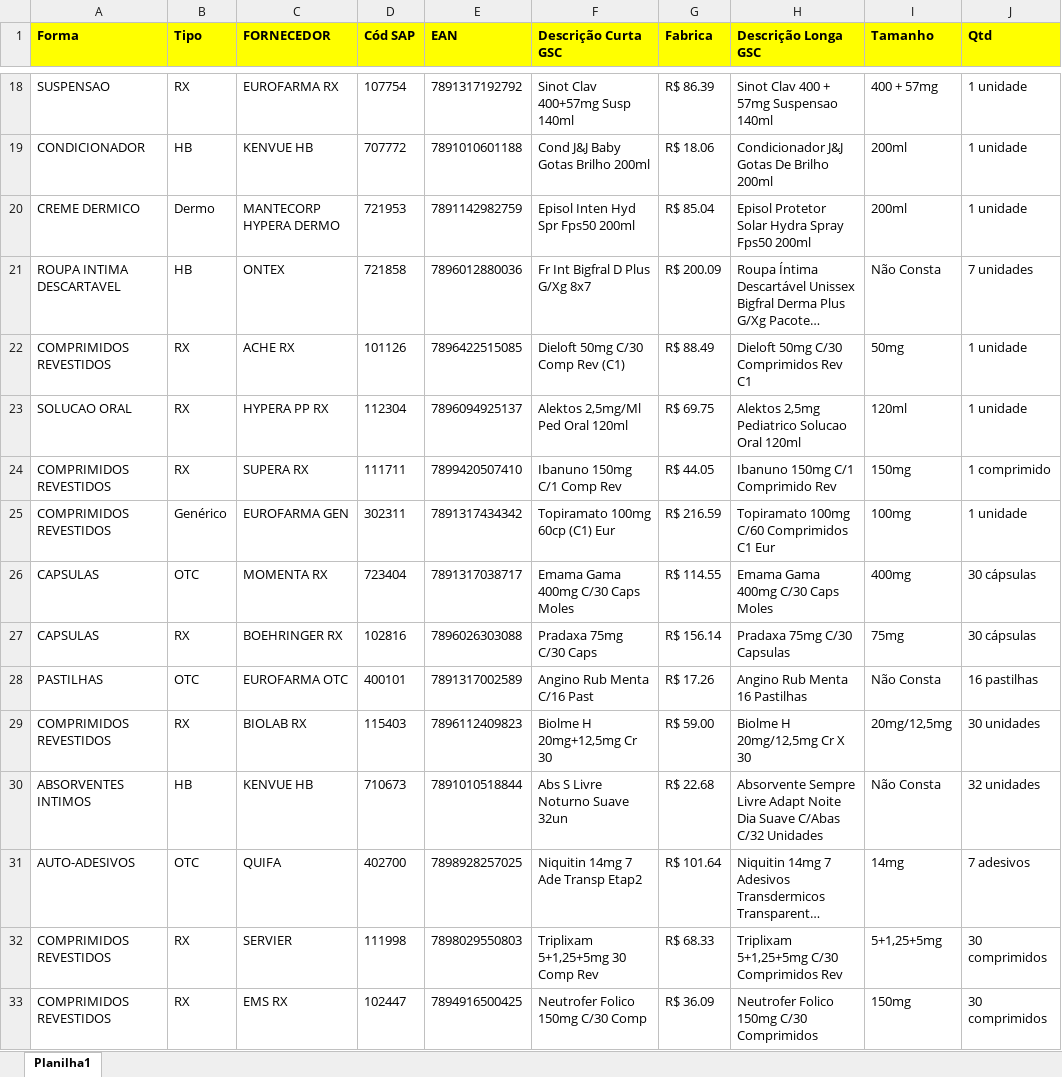
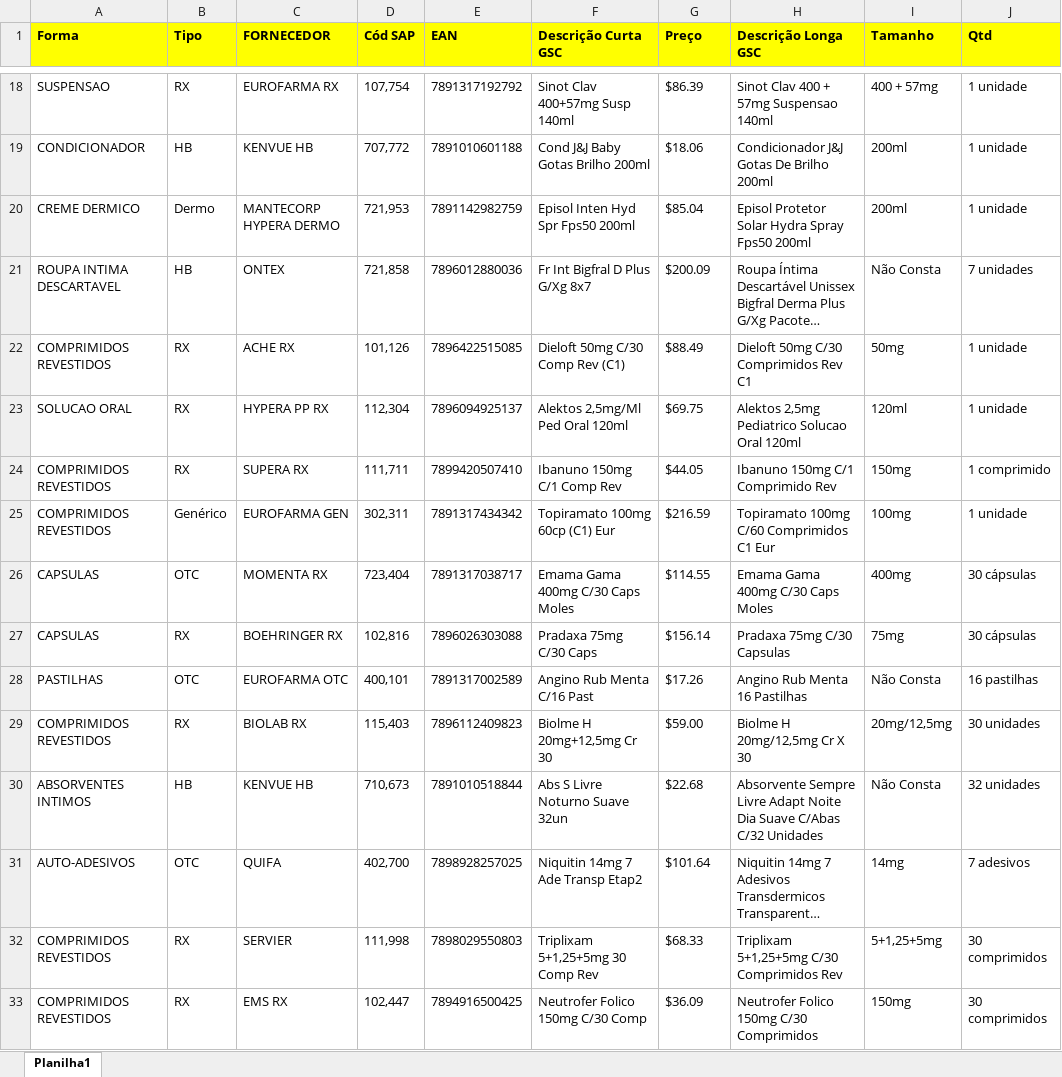
Before and after one commit to GrupoSC-Inovacao/api-planilha-vendas, an Excel workbook: catalogo.xlsx, sheet Planilha1, drawn as a sheet; only a part is shown, gaps mark what is left out; long unchanged cells end in …; values as stored, in another font and other column widths than the file's, no borders; the diff covers the shown part only; the diff names each change by its address in the sheet, - before the commit and + after, or states it on an @@ line.

```diff
--- a/catalogo.xlsx (sheet Planilha1)
+++ b/catalogo.xlsx (sheet Planilha1)
-G1: Fabrica
+G1: Preço
-D18 (Cód SAP): 107754
+D18 (Cód SAP): 107,754
-G18 (Preço): R$ 86.39
+G18 (Preço): $86.39
-D19 (Cód SAP): 707772
+D19 (Cód SAP): 707,772
-G19 (Preço): R$ 18.06
+G19 (Preço): $18.06
-D20 (Cód SAP): 721953
+D20 (Cód SAP): 721,953
-G20 (Preço): R$ 85.04
+G20 (Preço): $85.04
-D21 (Cód SAP): 721858
+D21 (Cód SAP): 721,858
-G21 (Preço): R$ 200.09
+G21 (Preço): $200.09
-D22 (Cód SAP): 101126
+D22 (Cód SAP): 101,126
-G22 (Preço): R$ 88.49
+G22 (Preço): $88.49
-D23 (Cód SAP): 112304
+D23 (Cód SAP): 112,304
-G23 (Preço): R$ 69.75
+G23 (Preço): $69.75
-D24 (Cód SAP): 111711
+D24 (Cód SAP): 111,711
-G24 (Preço): R$ 44.05
+G24 (Preço): $44.05
-D25 (Cód SAP): 302311
+D25 (Cód SAP): 302,311
-G25 (Preço): R$ 216.59
+G25 (Preço): $216.59
-D26 (Cód SAP): 723404
+D26 (Cód SAP): 723,404
-G26 (Preço): R$ 114.55
+G26 (Preço): $114.55
-D27 (Cód SAP): 102816
+D27 (Cód SAP): 102,816
-G27 (Preço): R$ 156.14
+G27 (Preço): $156.14
-D28 (Cód SAP): 400101
+D28 (Cód SAP): 400,101
-G28 (Preço): R$ 17.26
+G28 (Preço): $17.26
-D29 (Cód SAP): 115403
+D29 (Cód SAP): 115,403
-G29 (Preço): R$ 59.00
+G29 (Preço): $59.00
-D30 (Cód SAP): 710673
+D30 (Cód SAP): 710,673
-G30 (Preço): R$ 22.68
+G30 (Preço): $22.68
-D31 (Cód SAP): 402700
+D31 (Cód SAP): 402,700
-G31 (Preço): R$ 101.64
+G31 (Preço): $101.64
-D32 (Cód SAP): 111998
+D32 (Cód SAP): 111,998
-G32 (Preço): R$ 68.33
+G32 (Preço): $68.33
-D33 (Cód SAP): 102447
+D33 (Cód SAP): 102,447
-G33 (Preço): R$ 36.09
+G33 (Preço): $36.09
```
Also changed, not shown: 92 edited cells elsewhere in this sheet.
